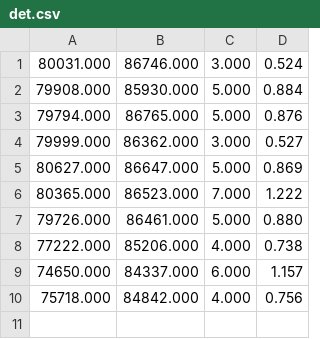
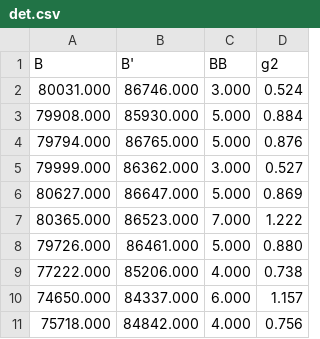
Before and after one commit to martin3698753/fpr, a CSV file: interference/det.csv, drawn as a sheet.

```diff
--- a/interference/det.csv
+++ b/interference/det.csv
@@ -1 +1,2 @@
+B,B',BB,g2
 80031.000,86746.000,3.000,0.524
```
Also changed, not shown: 41 other files.
